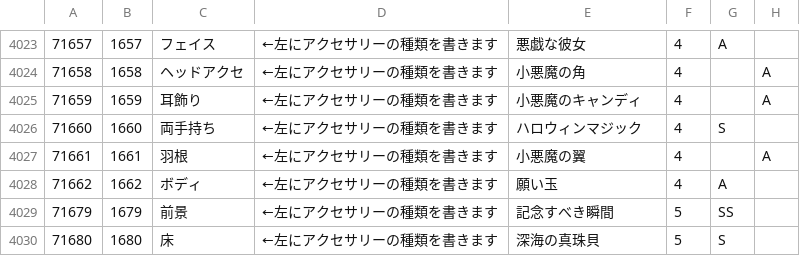
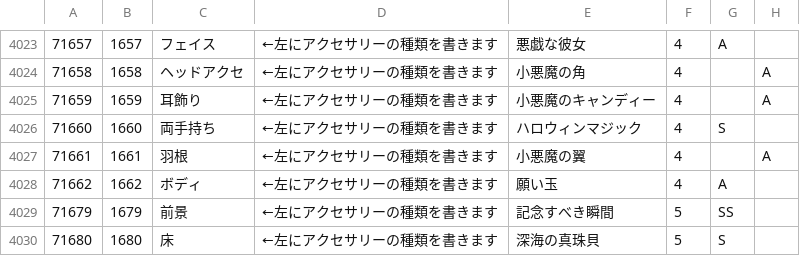
Before and after one commit to ShTair/MiracleNikkiJp_items, a CSV file: MiracleNikkiJp_items.csv, drawn as a sheet; only a part is shown, gaps mark what is left out; the diff names each change by its address in the sheet, - before the commit and + after, or states it on an @@ line.

Commit message:
sync [2017/10/27 12:15:26]

```diff
--- a/MiracleNikkiJp_items.csv
+++ b/MiracleNikkiJp_items.csv
-E4025: 小悪魔のキャンディ
+E4025: 小悪魔のキャンディー
```
